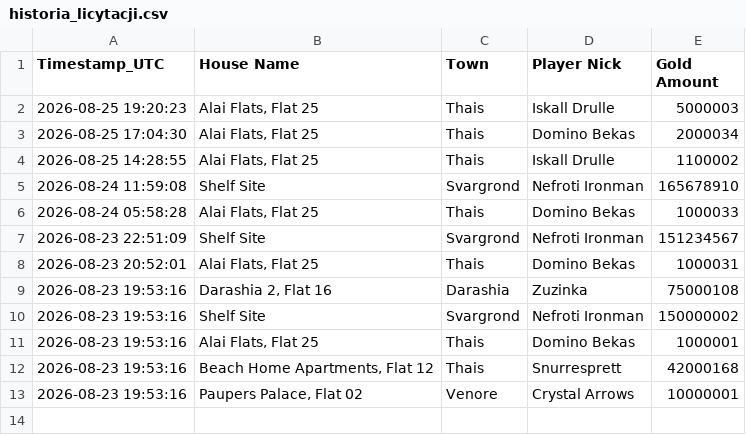
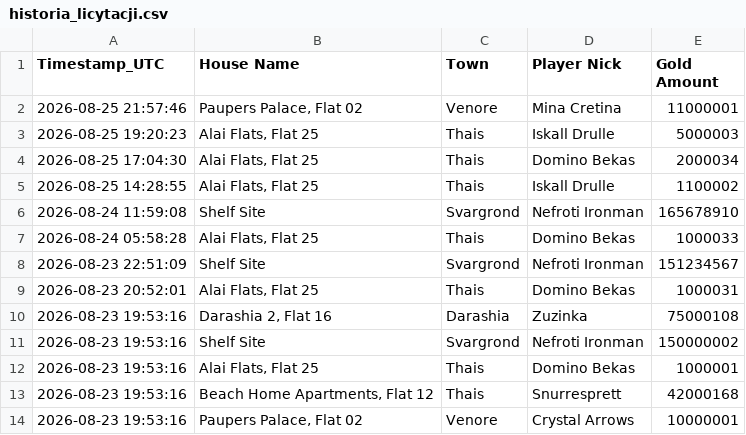
Before and after one commit to mdogie94/nmd, a CSV file: historia_licytacji.csv, drawn as a sheet.

```diff
--- a/historia_licytacji.csv
+++ b/historia_licytacji.csv
@@ -1,2 +1,3 @@
 Timestamp_UTC,House Name,Town,Player Nick,Gold Amount
+2026-08-25 21:57:46,"Paupers Palace, Flat 02",Venore,Mina Cretina,11000001
 2026-08-25 19:20:23,"Alai Flats, Flat 25",Thais,Iskall Drulle,5000003
```
